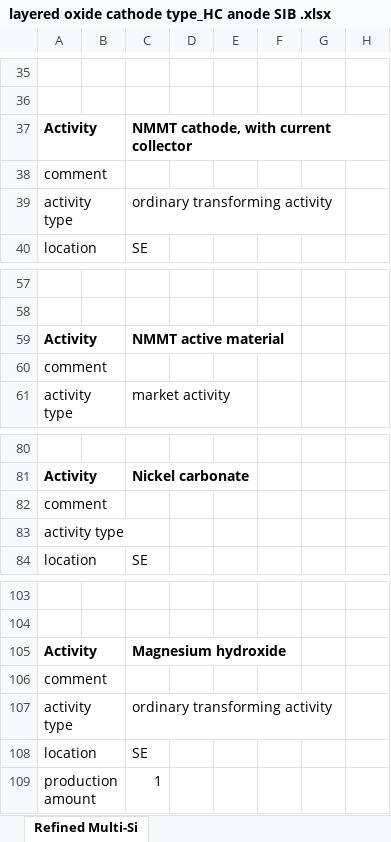
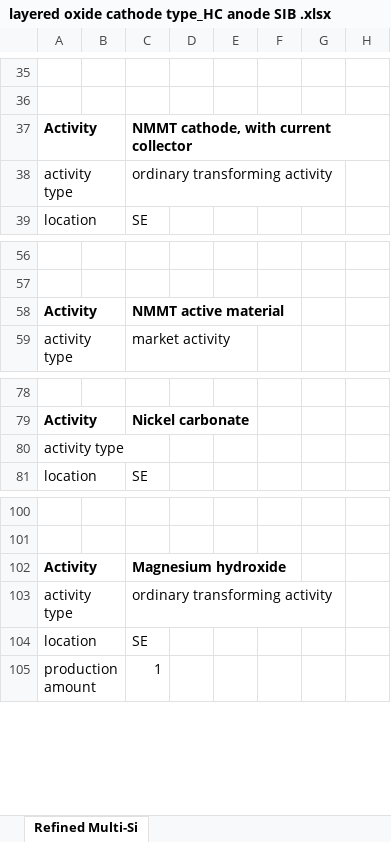
Before and after one commit to tyrael147/moeschpond, an Excel workbook: data/inputs/layered oxide cathode type_HC anode SIB .xlsx, sheet Refined Multi-Si, drawn as a sheet; only a part is shown, gaps mark what is left out; values as stored, in another font and other column widths than the file's, no borders; the diff names each change by its address in the sheet, - before the commit and + after, or states it on an @@ line.

Commit message:
got rid of empty comment fields

```diff
--- a/data/inputs/layered oxide cathode type_HC anode SIB .xlsx (sheet Refined Multi-Si)
+++ b/data/inputs/layered oxide cathode type_HC anode SIB .xlsx (sheet Refined Multi-Si)
-row 38: comment
-row 60: comment
-row 82: comment
-row 106: comment
```
Also changed, not shown: formulas that keep their value.
